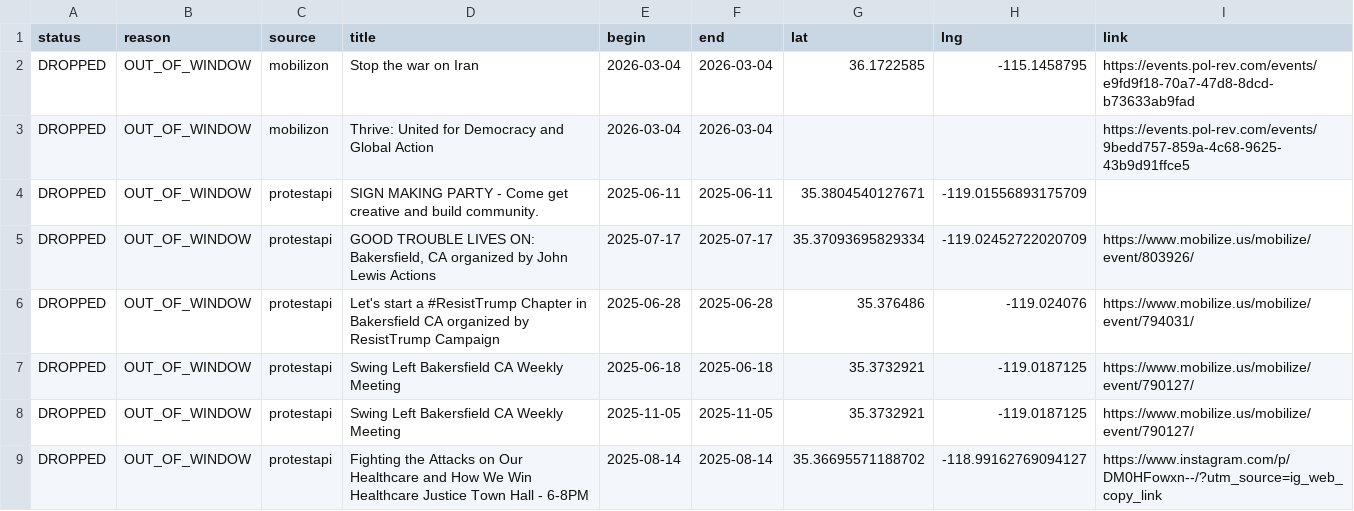
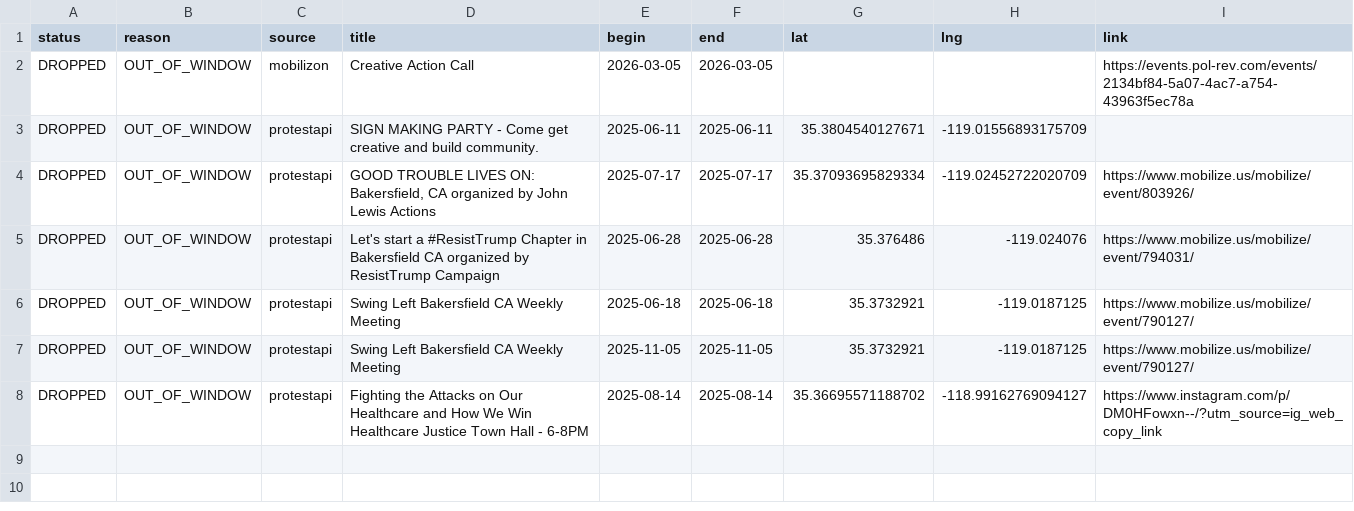
Before and after one commit to ConcernedCitizen2025/Project2025-Assistant, a CSV file: assets/data/discard_rows.csv, drawn as a sheet.

```diff
--- a/assets/data/discard_rows.csv
+++ b/assets/data/discard_rows.csv
@@ -1,4 +1,3 @@
 status,reason,source,title,begin,end,lat,lng,link
-"DROPPED","OUT_OF_WINDOW","mobilizon","Stop the war on Iran","2026-03-04","2026-03-04","36.1722585","-115.1458795","https://events.pol-rev.com/events/e9fd9f18-70a7-47d8-8dcd-b73633ab9fad"
-"DROPPED","OUT_OF_WINDOW","mobilizon","Thrive: United for Democracy and Global Action","2026-03-04","2026-03-04","","","https://events.pol-rev.com/events/9bedd757-859a-4c68-9625-43b9d91ffce5"
+"DROPPED","OUT_OF_WINDOW","mobilizon","Creative Action Call","2026-03-05","2026-03-05","","","https://events.pol-rev.com/events/2134bf84-5a07-4ac7-a754-43963f5ec78a"
 "DROPPED","OUT_OF_WINDOW","protestapi","SIGN MAKING PARTY - Come get creative and build community.","2025-06-11","2025-06-11","35.3804540127671","-119.01556893175709",""
```
Also changed, not shown: 13 other files.
